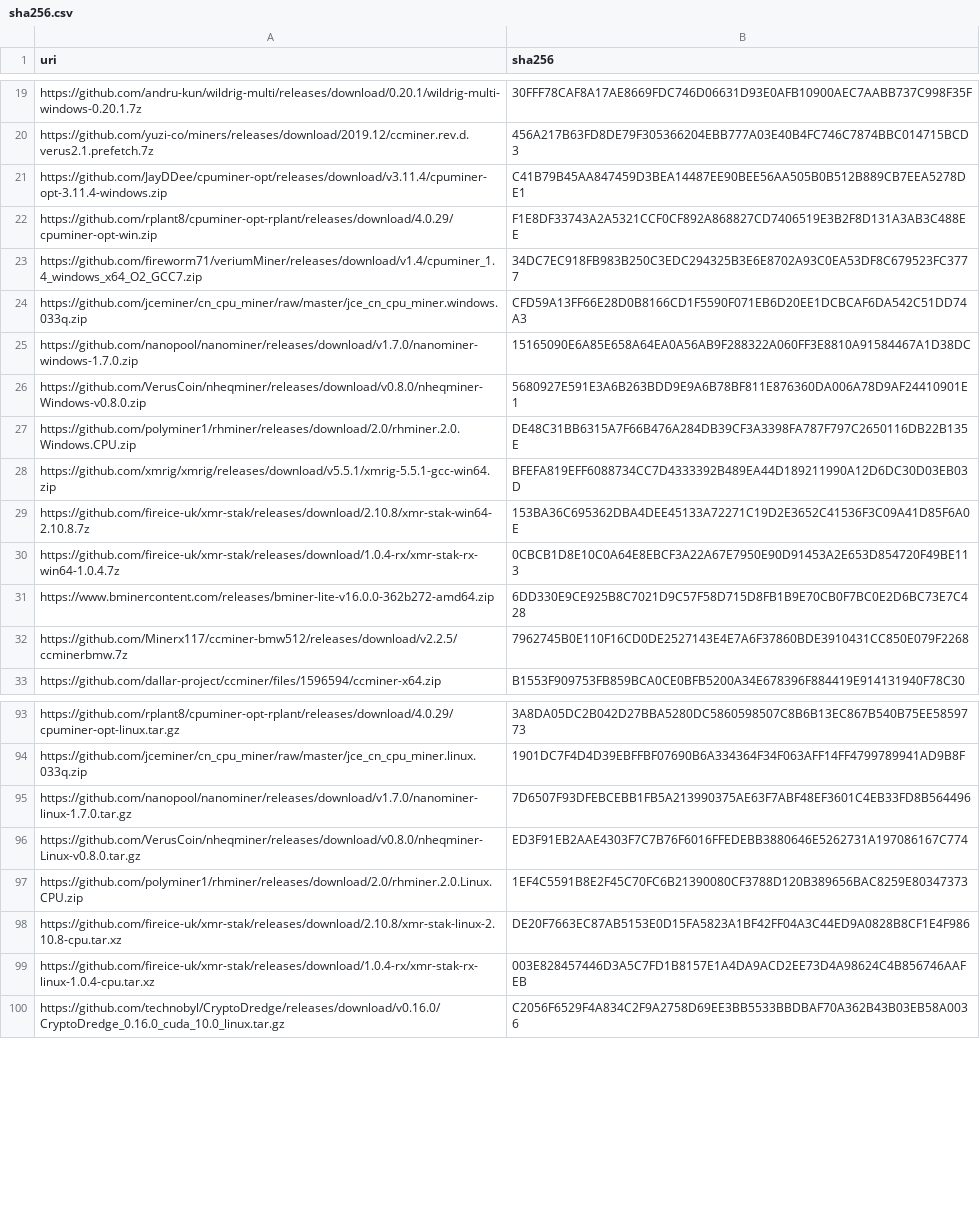
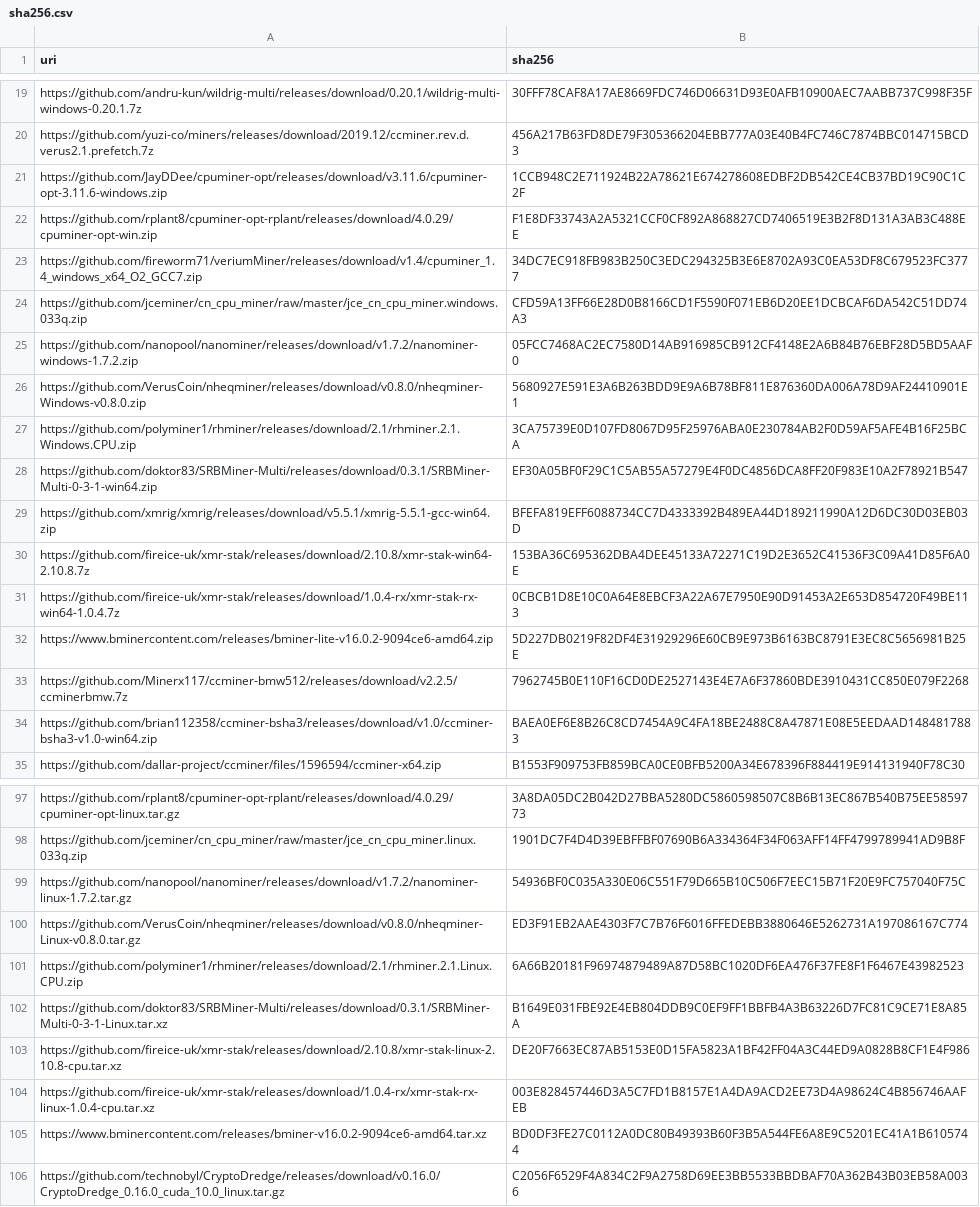
Before and after one commit to yuzi-co/Forager, a CSV file: Data/sha256.csv, drawn as a sheet; only a part is shown, gaps mark what is left out; the diff covers the shown part only.

Commit message:
update hashes

```diff
--- a/Data/sha256.csv
+++ b/Data/sha256.csv
@@ -20,3 +20,3 @@
 "https://github.com/yuzi-co/miners/releases/download/2019.12/ccminer.rev.d.verus2.1.prefetch.7z","456A217B63FD8DE79F305366204EBB777A03E40B4FC746C7874BBC014715BCD3"
-"https://github.com/JayDDee/cpuminer-opt/releases/download/v3.11.4/cpuminer-opt-3.11.4-windows.zip","C41B79B45AA847459D3BEA14487EE90BEE56AA505B0B512B889CB7EEA5278DE1"
+"https://github.com/JayDDee/cpuminer-opt/releases/download/v3.11.6/cpuminer-opt-3.11.6-windows.zip","1CCB948C2E711924B22A78621E674278608EDBF2DB542CE4CB37BD19C90C1C2F"
 "https://github.com/rplant8/cpuminer-opt-rplant/releases/download/4.0.29/cpuminer-opt-win.zip","F1E8DF33743A2A5321CCF0CF892A868827CD7406519E3B2F8D131A3AB3C488EE"
@@ -24,5 +24,6 @@
 "https://github.com/jceminer/cn_cpu_miner/raw/master/jce_cn_cpu_miner.windows.033q.zip","CFD59A13FF66E28D0B8166CD1F5590F071EB6D20EE1DCBCAF6DA542C51DD74A3"
-"https://github.com/nanopool/nanominer/releases/download/v1.7.0/nanominer-windows-1.7.0.zip","15165090E6A85E658A64EA0A56AB9F288322A060FF3E8810A91584467A1D38DC"
+"https://github.com/nanopool/nanominer/releases/download/v1.7.2/nanominer-windows-1.7.2.zip","05FCC7468AC2EC7580D14AB916985CB912CF4148E2A6B84B76EBF28D5BD5AAF0"
 "https://github.com/VerusCoin/nheqminer/releases/download/v0.8.0/nheqminer-Windows-v0.8.0.zip","5680927E591E3A6B263BDD9E9A6B78BF811E876360DA006A78D9AF24410901E1"
-"https://github.com/polyminer1/rhminer/releases/download/2.0/rhminer.2.0.Windows.CPU.zip","DE48C31BB6315A7F66B476A284DB39CF3A3398FA787F797C2650116DB22B135E"
+"https://github.com/polyminer1/rhminer/releases/download/2.1/rhminer.2.1.Windows.CPU.zip","3CA75739E0D107FD8067D95F25976ABA0E230784AB2F0D59AF5AFE4B16F25BCA"
+"https://github.com/doktor83/SRBMiner-Multi/releases/download/0.3.1/SRBMiner-Multi-0-3-1-win64.zip","EF30A05BF0F29C1C5AB55A57279E4F0DC4856DCA8FF20F983E10A2F78921B547"
 "https://github.com/xmrig/xmrig/releases/download/v5.5.1/xmrig-5.5.1-gcc-win64.zip","BFEFA819EFF6088734CC7D4333392B489EA44D189211990A12D6DC30D03EB03D"
@@ -30,4 +31,5 @@
 "https://github.com/fireice-uk/xmr-stak/releases/download/1.0.4-rx/xmr-stak-rx-win64-1.0.4.7z","0CBCB1D8E10C0A64E8EBCF3A22A67E7950E90D91453A2E653D854720F49BE113"
-"https://www.bminercontent.com/releases/bminer-lite-v16.0.0-362b272-amd64.zip","6DD330E9CE925B8C7021D9C57F58D715D8FB1B9E70CB0F7BC0E2D6BC73E7C428"
+"https://www.bminercontent.com/releases/bminer-lite-v16.0.2-9094ce6-amd64.zip","5D227DB0219F82DF4E31929296E60CB9E973B6163BC8791E3EC8C5656981B25E"
 "https://github.com/Minerx117/ccminer-bmw512/releases/download/v2.2.5/ccminerbmw.7z","7962745B0E110F16CD0DE2527143E4E7A6F37860BDE3910431CC850E079F2268"
+"https://github.com/brian112358/ccminer-bsha3/releases/download/v1.0/ccminer-bsha3-v1.0-win64.zip","BAEA0EF6E8B26C8CD7454A9C4FA18BE2488C8A47871E08E5EEDAAD1484817883"
 "https://github.com/dallar-project/ccminer/files/1596594/ccminer-x64.zip","B1553F909753FB859BCA0CE0BFB5200A34E678396F884419E914131940F78C30"
@@ -94,7 +98,9 @@
 "https://github.com/jceminer/cn_cpu_miner/raw/master/jce_cn_cpu_miner.linux.033q.zip","1901DC7F4D4D39EBFFBF07690B6A334364F34F063AFF14FF4799789941AD9B8F"
-"https://github.com/nanopool/nanominer/releases/download/v1.7.0/nanominer-linux-1.7.0.tar.gz","7D6507F93DFEBCEBB1FB5A213990375AE63F7ABF48EF3601C4EB33FD8B564496"
+"https://github.com/nanopool/nanominer/releases/download/v1.7.2/nanominer-linux-1.7.2.tar.gz","54936BF0C035A330E06C551F79D665B10C506F7EEC15B71F20E9FC757040F75C"
 "https://github.com/VerusCoin/nheqminer/releases/download/v0.8.0/nheqminer-Linux-v0.8.0.tar.gz","ED3F91EB2AAE4303F7C7B76F6016FFEDEBB3880646E5262731A197086167C774"
-"https://github.com/polyminer1/rhminer/releases/download/2.0/rhminer.2.0.Linux.CPU.zip","1EF4C5591B8E2F45C70FC6B21390080CF3788D120B389656BAC8259E80347373"
+"https://github.com/polyminer1/rhminer/releases/download/2.1/rhminer.2.1.Linux.CPU.zip","6A66B20181F96974879489A87D58BC1020DF6EA476F37FE8F1F6467E43982523"
+"https://github.com/doktor83/SRBMiner-Multi/releases/download/0.3.1/SRBMiner-Multi-0-3-1-Linux.tar.xz","B1649E031FBE92E4EB804DDB9C0EF9FF1BBFB4A3B63226D7FC81C9CE71E8A85A"
 "https://github.com/fireice-uk/xmr-stak/releases/download/2.10.8/xmr-stak-linux-2.10.8-cpu.tar.xz","DE20F7663EC87AB5153E0D15FA5823A1BF42FF04A3C44ED9A0828B8CF1E4F986"
 "https://github.com/fireice-uk/xmr-stak/releases/download/1.0.4-rx/xmr-stak-rx-linux-1.0.4-cpu.tar.xz","003E828457446D3A5C7FD1B8157E1A4DA9ACD2EE73D4A98624C4B856746AAFEB"
+"https://www.bminercontent.com/releases/bminer-v16.0.2-9094ce6-amd64.tar.xz","BD0DF3FE27C0112A0DC80B49393B60F3B5A544FE6A8E9C5201EC41A1B6105744"
 "https://github.com/technobyl/CryptoDredge/releases/download/v0.16.0/CryptoDredge_0.16.0_cuda_10.0_linux.tar.gz","C2056F6529F4A834C2F9A2758D69EE3BB5533BBDBAF70A362B43B03EB58A0036"
```
Also changed, not shown: 5 added rows, 2 removed rows and 4 edited cells elsewhere in this file.
